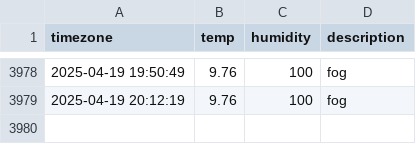
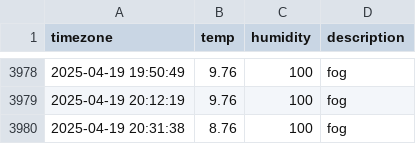
Before and after one commit to osmanthus0204/seoul_weather, a CSV file: seoul_weather.csv, drawn as a sheet; only a part is shown, gaps mark what is left out.

```diff
--- a/seoul_weather.csv
+++ b/seoul_weather.csv
@@ -3979 +3979,2 @@ timezone,temp,humidity,description
 2025-04-19 20:12:19,9.76,100,fog
+2025-04-19 20:31:38,8.76,100,fog
```
